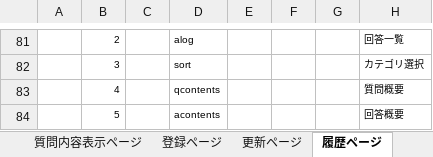
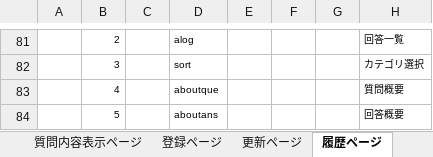
Before and after one commit to DOJO-2021/D-2, an Excel workbook: documents/外部設計/外部設計書_D2.xlsx, sheet 履歴ページ, drawn as a sheet; only a part is shown, gaps mark what is left out; values as stored, in another font and other column widths than the file's, no borders; charts and pictures not drawn; the diff names each change by its address in the sheet, - before the commit and + after, or states it on an @@ line.

```diff
--- a/documents/外部設計/外部設計書_D2.xlsx (sheet 履歴ページ)
+++ b/documents/外部設計/外部設計書_D2.xlsx (sheet 履歴ページ)
-D83: qcontents
+D83: aboutque
-D84: acontents
+D84: aboutans
```
Also changed, not shown: sheet 更新ページ, sheet 登録ページ, sheet 質問内容表示ページ, sheet ログインページ, charts or pictures.
